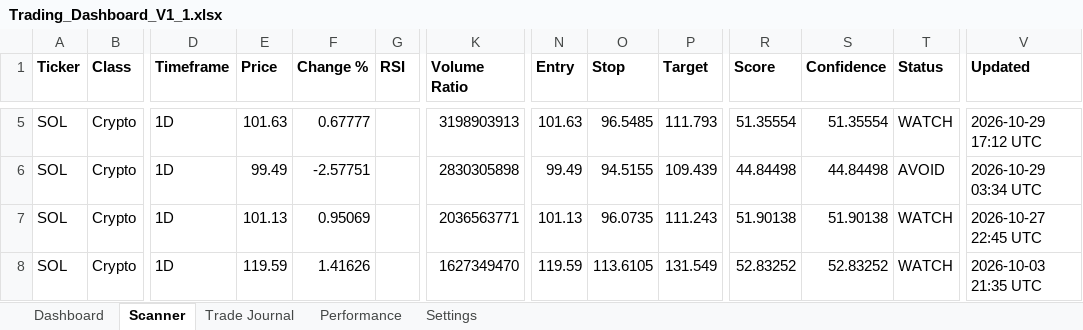
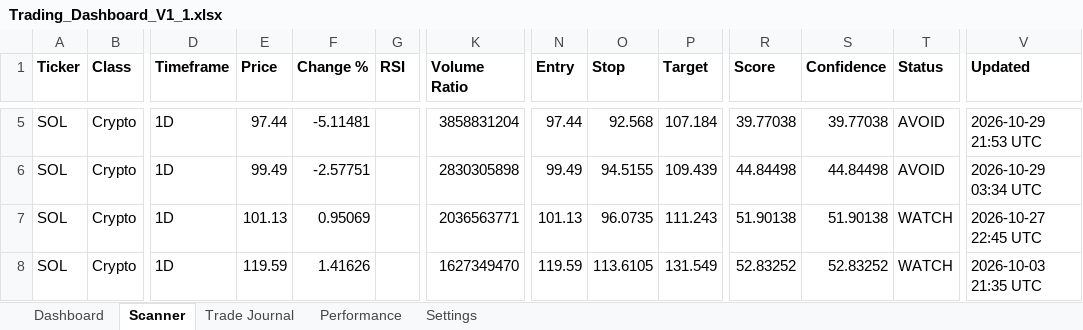
Before and after one commit to Miledy31/TRADING-AI-AGENT, an Excel workbook: Trading_Dashboard_V1_1.xlsx, sheet Scanner, drawn as a sheet; only a part is shown, gaps mark what is left out; values as stored, in another font and other column widths than the file's, no borders; table styles not drawn; the diff covers the shown part only; the diff names each change by its address in the sheet, - before the commit and + after, or states it on an @@ line.

```diff
--- a/Trading_Dashboard_V1_1.xlsx (sheet Scanner)
+++ b/Trading_Dashboard_V1_1.xlsx (sheet Scanner)
-E5 (Price): 101.63
+E5 (Price): 97.44
-F5 (Change %): 0.67777
+F5 (Change %): -5.11481
-K5 (Volume Ratio): 3198903913
+K5 (Volume Ratio): 3858831204
-N5 (Entry): 101.63
+N5 (Entry): 97.44
-O5 (Stop): 96.5485
+O5 (Stop): 92.568
-P5 (Target): 111.793
+P5 (Target): 107.184
-R5 (Score): 51.35554
+R5 (Score): 39.77038
-S5 (Confidence): 51.35554
+S5 (Confidence): 39.77038
-T5 (Status): WATCH
+T5 (Status): AVOID
-V5 (Updated): 2026-10-29 17:12 UTC
+V5 (Updated): 2026-10-29 21:53 UTC
```
Also changed, not shown: 34 edited cells elsewhere in this sheet, sheet Dashboard.
